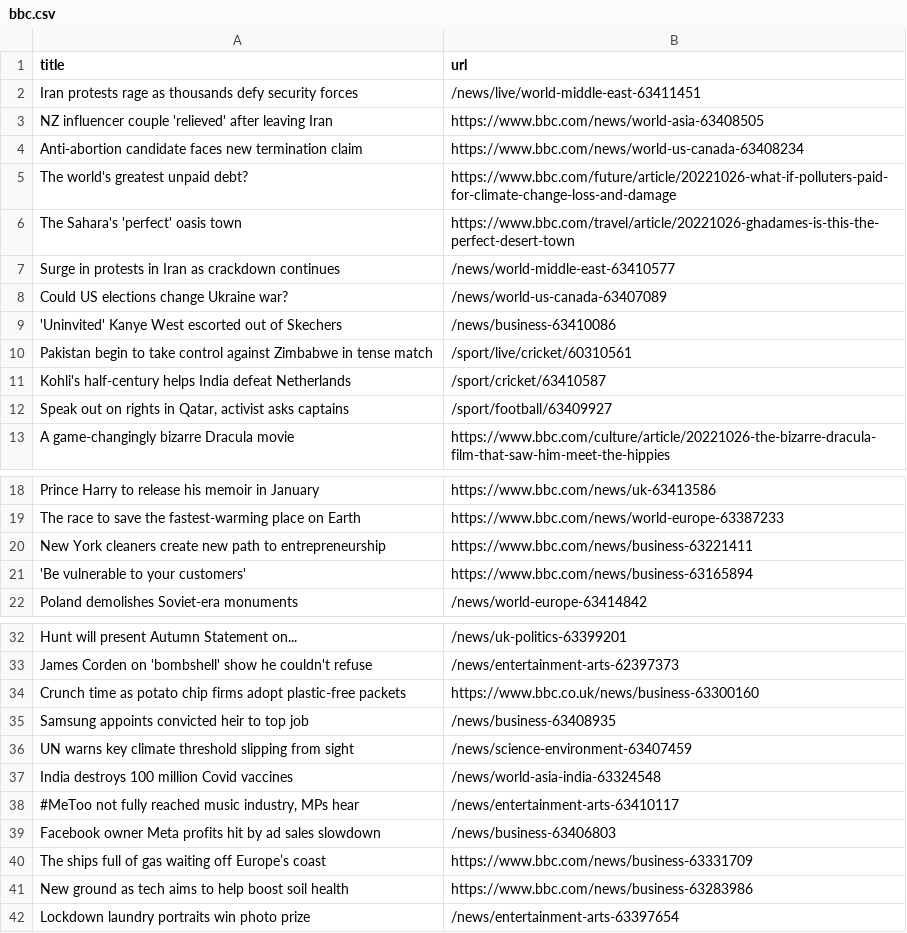
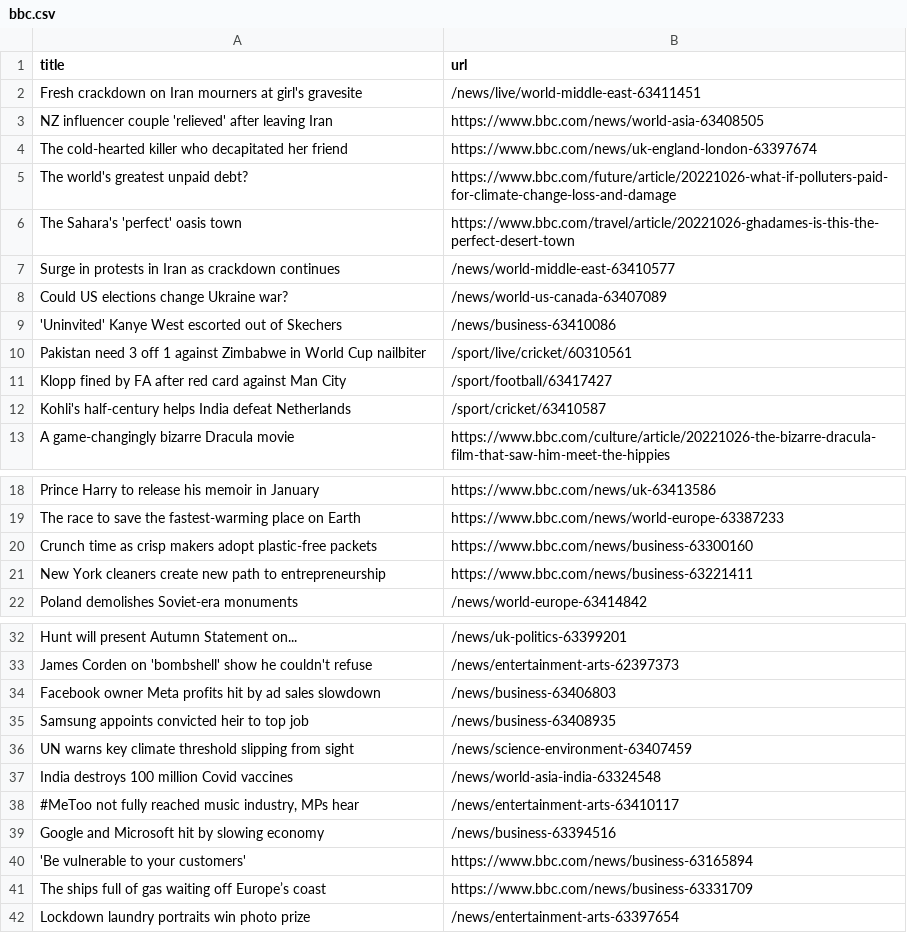
Before and after one commit to tengj98/automatic-scraper-bbc, a CSV file: bbc.csv, drawn as a sheet; only a part is shown, gaps mark what is left out.

```diff
--- a/bbc.csv
+++ b/bbc.csv
@@ -1,5 +1,5 @@
 title,url
-Iran protests rage as thousands defy security forces,/news/live/world-middle-east-63411451
+Fresh crackdown on Iran mourners at girl's gravesite,/news/live/world-middle-east-63411451
 NZ influencer couple 'relieved' after leaving Iran,https://www.bbc.com/news/world-asia-63408505
-Anti-abortion candidate faces new termination claim,https://www.bbc.com/news/world-us-canada-63408234
+The cold-hearted killer who decapitated her friend,https://www.bbc.com/news/uk-england-london-63397674
 The world's greatest unpaid debt?,https://www.bbc.com/future/article/20221026-what-if-polluters-paid-for-climate-change-loss-and-damage
@@ -9,5 +9,5 @@ Could US elections change Ukraine war?,/news/world-us-canada-63407089
 'Uninvited' Kanye West escorted out of Skechers,/news/business-63410086
-Pakistan begin to take control against Zimbabwe in tense match,/sport/live/cricket/60310561
+Pakistan need 3 off 1 against Zimbabwe in World Cup nailbiter,/sport/live/cricket/60310561
+Klopp fined by FA after red card against Man City,/sport/football/63417427
 Kohli's half-century helps India defeat Netherlands,/sport/cricket/63410587
-"Speak out on rights in Qatar, activist asks captains",/sport/football/63409927
 A game-changingly bizarre Dracula movie,https://www.bbc.com/culture/article/20221026-the-bizarre-dracula-film-that-saw-him-meet-the-hippies
@@ -19,4 +19,4 @@ Prince Harry to release his memoir in January,https://www.bbc.com/news/uk-634135
 The race to save the fastest-warming place on Earth,https://www.bbc.com/news/world-europe-63387233
+Crunch time as crisp makers adopt plastic-free packets,https://www.bbc.com/news/business-63300160
 New York cleaners create new path to entrepreneurship,https://www.bbc.com/news/business-63221411
-'Be vulnerable to your customers',https://www.bbc.com/news/business-63165894
 Poland demolishes Soviet-era monuments,/news/world-europe-63414842
@@ -33,3 +33,3 @@ Hunt will present Autumn Statement on...,/news/uk-politics-63399201
 James Corden on 'bombshell' show he couldn't refuse,/news/entertainment-arts-62397373
-Crunch time as potato chip firms adopt plastic-free packets,https://www.bbc.co.uk/news/business-63300160
+Facebook owner Meta profits hit by ad sales slowdown,/news/business-63406803
 Samsung appoints convicted heir to top job,/news/business-63408935
@@ -38,5 +38,5 @@ India destroys 100 million Covid vaccines,/news/world-asia-india-63324548
 "#MeToo not fully reached music industry, MPs hear",/news/entertainment-arts-63410117
-Facebook owner Meta profits hit by ad sales slowdown,/news/business-63406803
+Google and Microsoft hit by slowing economy,/news/business-63394516
+'Be vulnerable to your customers',https://www.bbc.com/news/business-63165894
 The ships full of gas waiting off Europe’s coast,https://www.bbc.com/news/business-63331709
-New ground as tech aims to help boost soil health,https://www.bbc.com/news/business-63283986
 Lockdown laundry portraits win photo prize,/news/entertainment-arts-63397654
```
